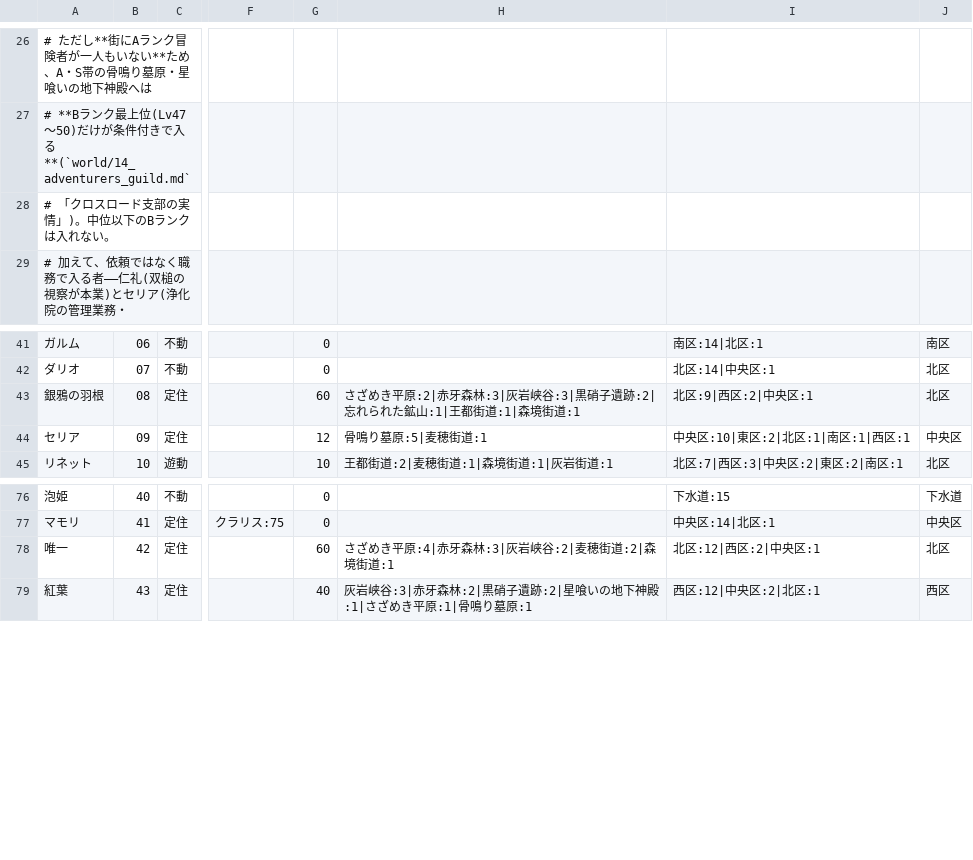
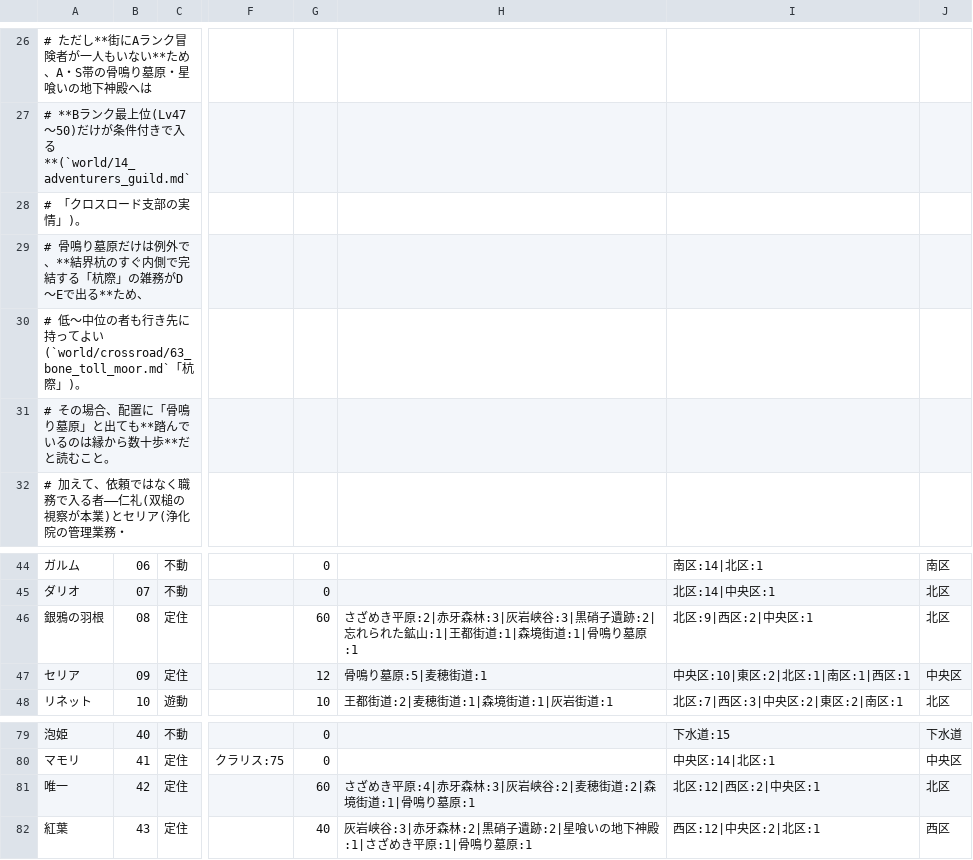
Before and after one commit to akisumann/123, a TSV file: tools/routines.tsv, drawn as a sheet; only a part is shown, gaps mark what is left out; addresses are those after the commit; rows hold the shown columns only; the diff names each change by its address in the sheet, - before the commit and + after, or states it on an @@ line.

```diff
--- a/tools/routines.tsv
+++ b/tools/routines.tsv
-A28: # 「クロスロード支部の実情」)。中位以下のBランクは入れない。
+A28: # 「クロスロード支部の実情」)。
+row 29: # 骨鳴り墓原だけは例外で、**結界杭のすぐ内側で完結する「杭際」の雑務がD〜Eで出る**ため、
+row 30: # 低〜中位の者も行き先に持ってよい(`world/crossroad/63_bone_toll_moor.md`「杭際」)。
+row 31: # その場合、配置に「骨鳴り墓原」と出ても**踏んでいるのは縁から数十歩**だと読むこと。
-H46: …森境街道:1
+H46: …森境街道:1|骨鳴り墓原:1
-H81: さざめき平原:4|赤牙森林:3|灰岩峡谷:2|麦穂街道:2|森境街道:1
+H81: さざめき平原:4|赤牙森林:3|灰岩峡谷:2|麦穂街道:2|森境街道:1|骨鳴り墓原:1
```
Also changed, not shown: 6 other files.
